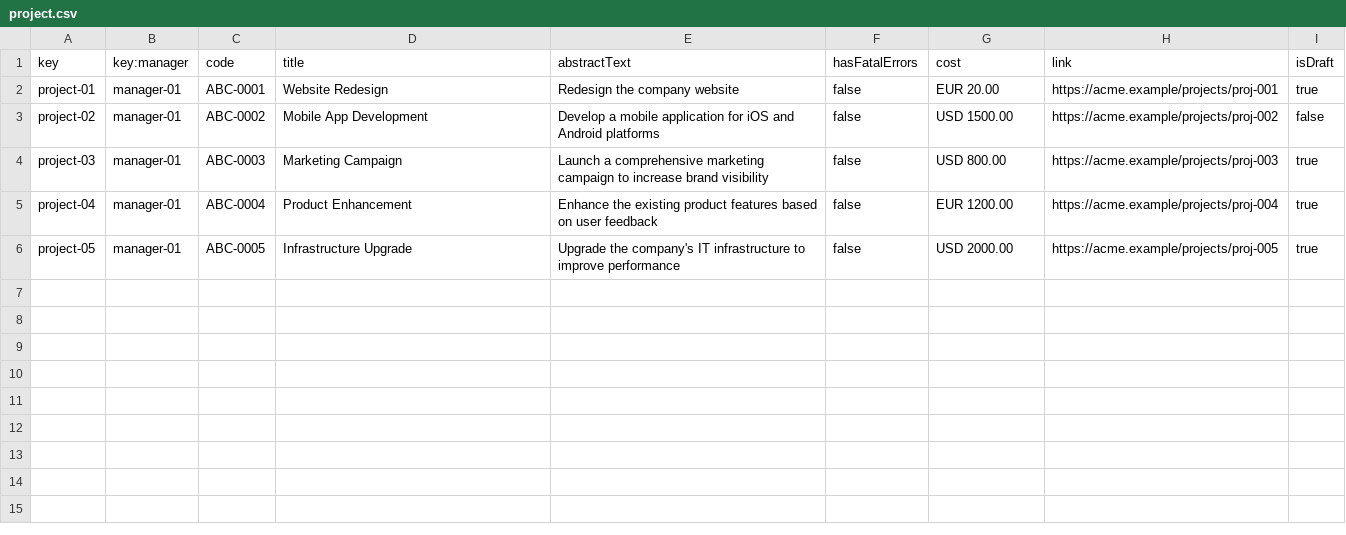
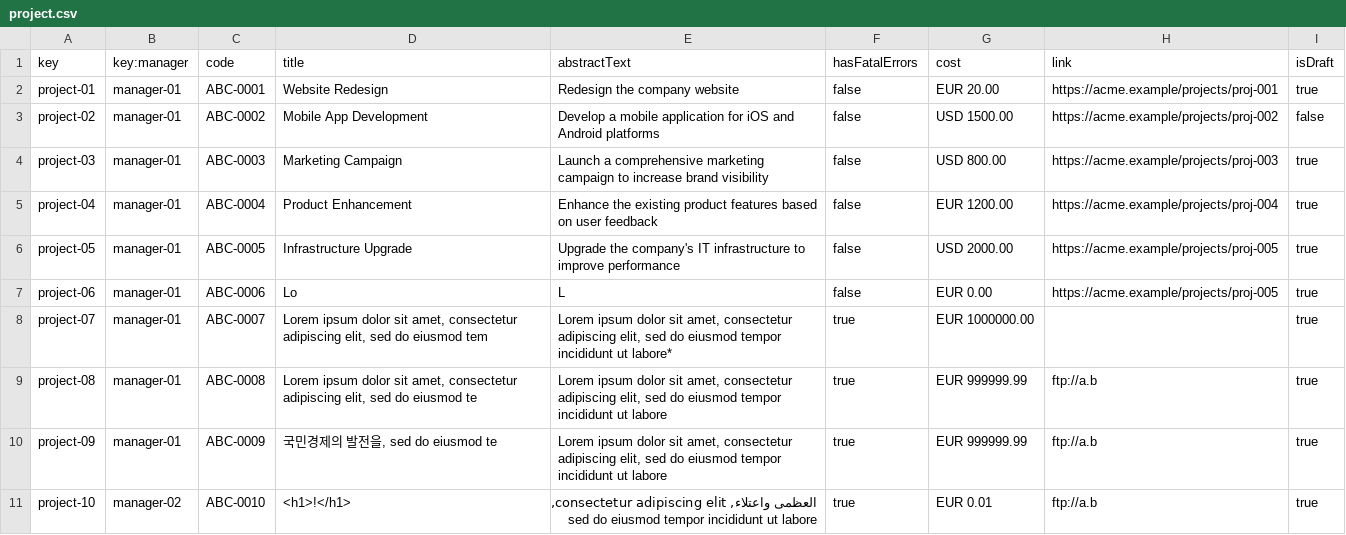
Before and after one commit to davidg43/Acme-SF-D04, a CSV file: src/main/webapp/WEB-INF/resources/sample-data/project.csv, drawn as a sheet; the diff names each change by its address in the sheet, - before the commit and + after, or states it on an @@ line.

```diff
--- a/src/main/webapp/WEB-INF/resources/sample-data/project.csv
+++ b/src/main/webapp/WEB-INF/resources/sample-data/project.csv
+row 7: project-06 | manager-01 | ABC-0006 | Lo | L | false | EUR 0.00 | https://acme.example/projects/proj-005 | true
+row 8: project-07 | manager-01 | ABC-0007 | Lorem ipsum dolor sit amet, consectetur adipiscing elit, sed do eiusmod tem | Lorem ipsum dolor sit amet, consectetur adipiscing elit, sed do eiusmod tempor incididunt ut labore* | true | EUR 1000000.00 |  | true
+row 9: project-08 | manager-01 | ABC-0008 | Lorem ipsum dolor sit amet, consectetur adipiscing elit, sed do eiusmod te | Lorem ipsum dolor sit amet, consectetur adipiscing elit, sed do eiusmod tempor incididunt ut labore | true | EUR 999999.99 | ftp://a.b | true
+row 10: project-09 | manager-01 | ABC-0009 | 국민경제의 발전을, sed do eiusmod te | Lorem ipsum dolor sit amet, consectetur adipiscing elit, sed do eiusmod tempor incididunt ut labore | true | EUR 999999.99 | ftp://a.b | true
+row 11: project-10 | manager-02 | ABC-0010 | <h1>!</h1> | العظمى واعتلاء, consectetur adipiscing elit, sed do eiusmod tempor incididunt ut labore | true | EUR 0.01 | ftp://a.b | true
```
Also changed, not shown: src/main/webapp/WEB-INF/resources/sample-data/userStory.csv, 17 other files.
